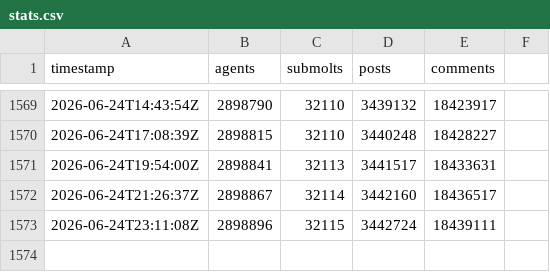
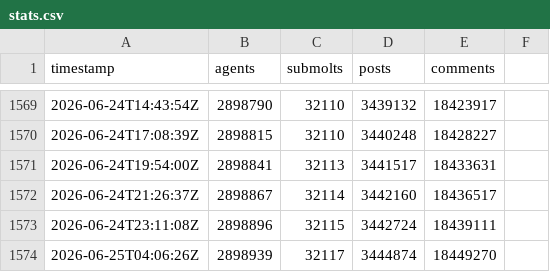
Before and after one commit to gabriel-berzescu/moltbook-growth-tracker, a CSV file: data/stats.csv, drawn as a sheet; only a part is shown, gaps mark what is left out.

```diff
--- a/data/stats.csv
+++ b/data/stats.csv
@@ -1573 +1573,2 @@ timestamp,agents,submolts,posts,comments
 2026-06-24T23:11:08Z,2898896,32115,3442724,18439111
+2026-06-25T04:06:26Z,2898939,32117,3444874,18449270
```
